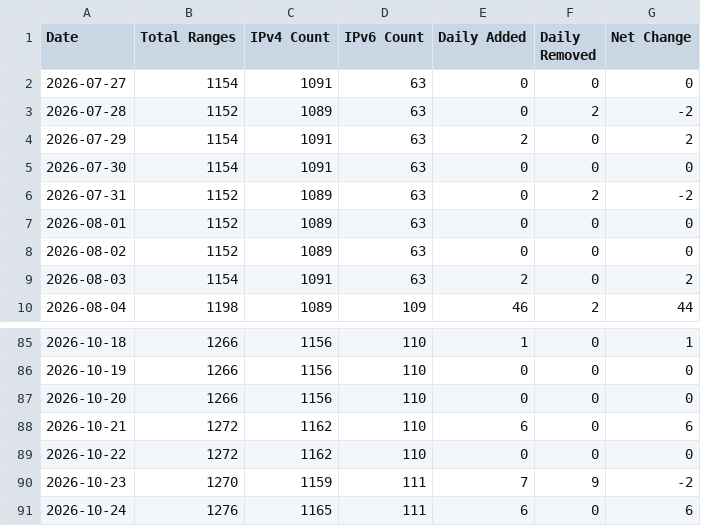
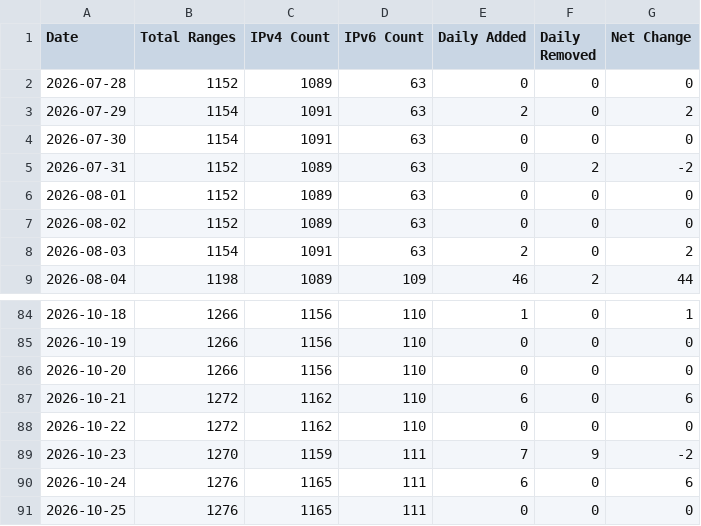
Before and after one commit to m3hr4nn/googleipmonitor, a CSV file: exports/charts/historical_metrics.csv, drawn as a sheet; only a part is shown, gaps mark what is left out.

```diff
--- a/exports/charts/historical_metrics.csv
+++ b/exports/charts/historical_metrics.csv
@@ -1,4 +1,3 @@
 Date,Total Ranges,IPv4 Count,IPv6 Count,Daily Added,Daily Removed,Net Change
-2026-07-27,1154,1091,63,0,0,0
-2026-07-28,1152,1089,63,0,2,-2
+2026-07-28,1152,1089,63,0,0,0
 2026-07-29,1154,1091,63,2,0,2
@@ -91 +90,2 @@ Date,Total Ranges,IPv4 Count,IPv6 Count,Daily Added,Daily Removed,Net Change
 2026-10-24,1276,1165,111,6,0,6
+2026-10-25,1276,1165,111,0,0,0
```
Also changed, not shown: 12 other files.
